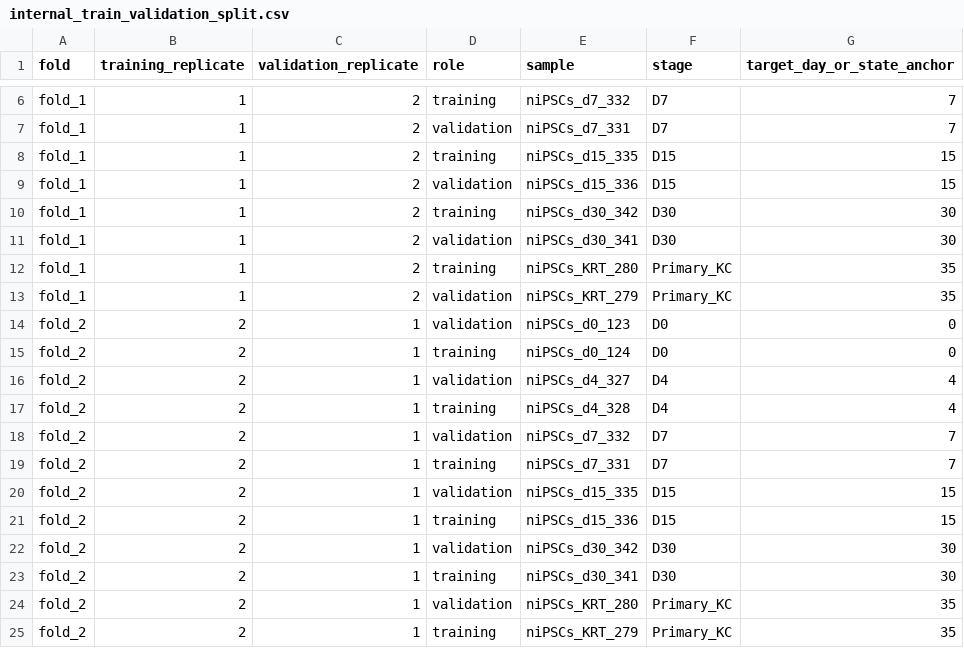
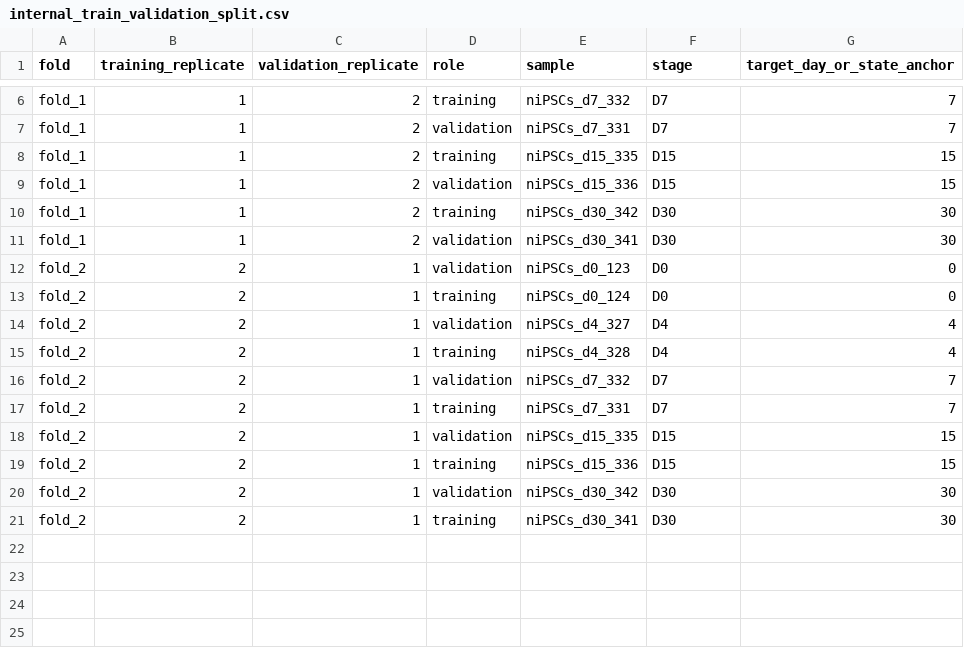
Before and after one commit to Jyo-1120/STEM_library, a CSV file: bioinformatics/psc-keratinocyte-reference/results/internal_train_validation_split.csv, drawn as a sheet; only a part is shown, gaps mark what is left out.

```diff
--- a/bioinformatics/psc-keratinocyte-reference/results/internal_train_validation_split.csv
+++ b/bioinformatics/psc-keratinocyte-reference/results/internal_train_validation_split.csv
@@ -11,4 +11,2 @@
 "fold_1",1,2,"validation","niPSCs_d30_341","D30",30
-"fold_1",1,2,"training","niPSCs_KRT_280","Primary_KC",35
-"fold_1",1,2,"validation","niPSCs_KRT_279","Primary_KC",35
 "fold_2",2,1,"validation","niPSCs_d0_123","D0",0
@@ -23,3 +21 @@
 "fold_2",2,1,"training","niPSCs_d30_341","D30",30
-"fold_2",2,1,"validation","niPSCs_KRT_280","Primary_KC",35
-"fold_2",2,1,"training","niPSCs_KRT_279","Primary_KC",35
```
Also changed, not shown: bioinformatics/psc-keratinocyte-reference/results/daily_mapping_validation_metrics.csv, bioinformatics/psc-keratinocyte-reference/results/daily_mapping_validation_predictions.csv, 17 other files.
